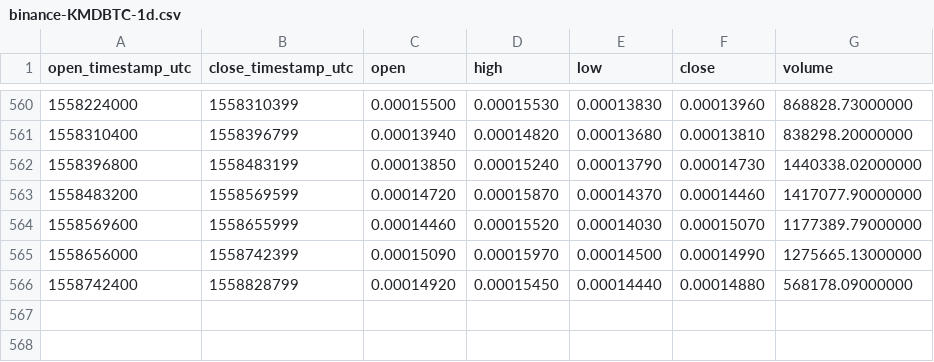
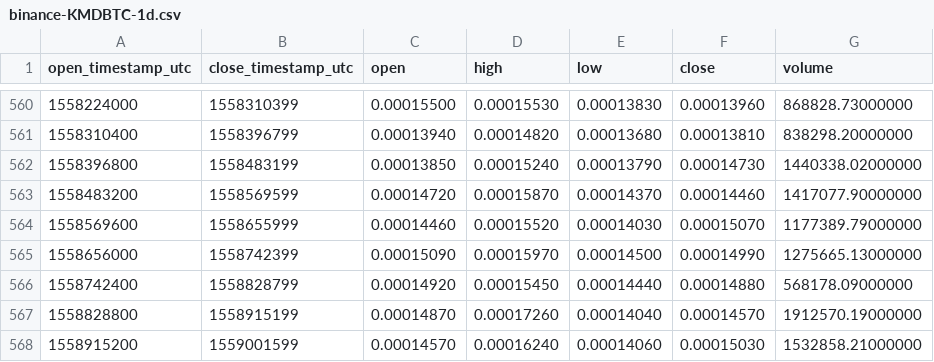
Before and after one commit to cryptobigbro/binance-KMDBTC, a CSV file: binance-KMDBTC-1d.csv, drawn as a sheet; only a part is shown, gaps mark what is left out; the diff names each change by its address in the sheet, - before the commit and + after, or states it on an @@ line.

Commit message:
Update OHLCV data.

```diff
--- a/binance-KMDBTC-1d.csv
+++ b/binance-KMDBTC-1d.csv
+row 567: 1558828800 | 1558915199 | 0.00014870 | 0.00017260 | 0.00014040 | 0.00014570 | 1912570.19000000
+row 568: 1558915200 | 1559001599 | 0.00014570 | 0.00016240 | 0.00014060 | 0.00015030 | 1532858.21000000
```
Also changed, not shown: 1 other file.
